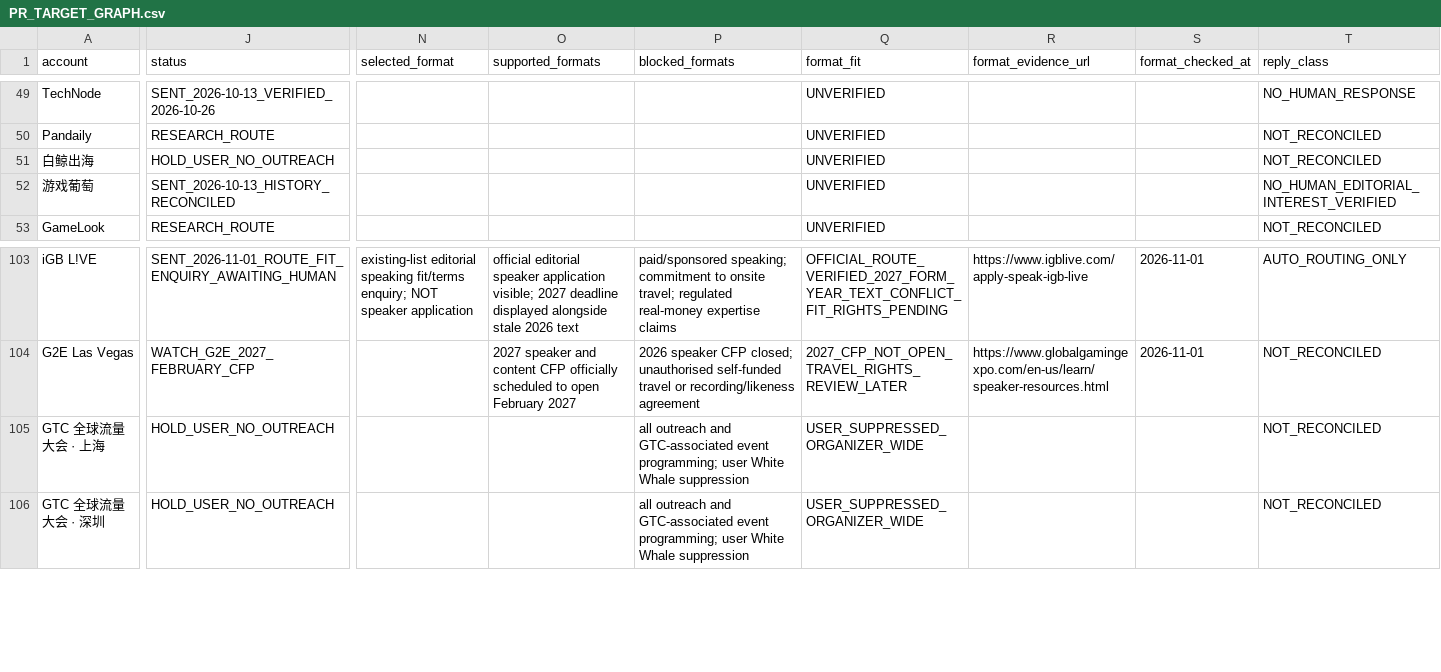
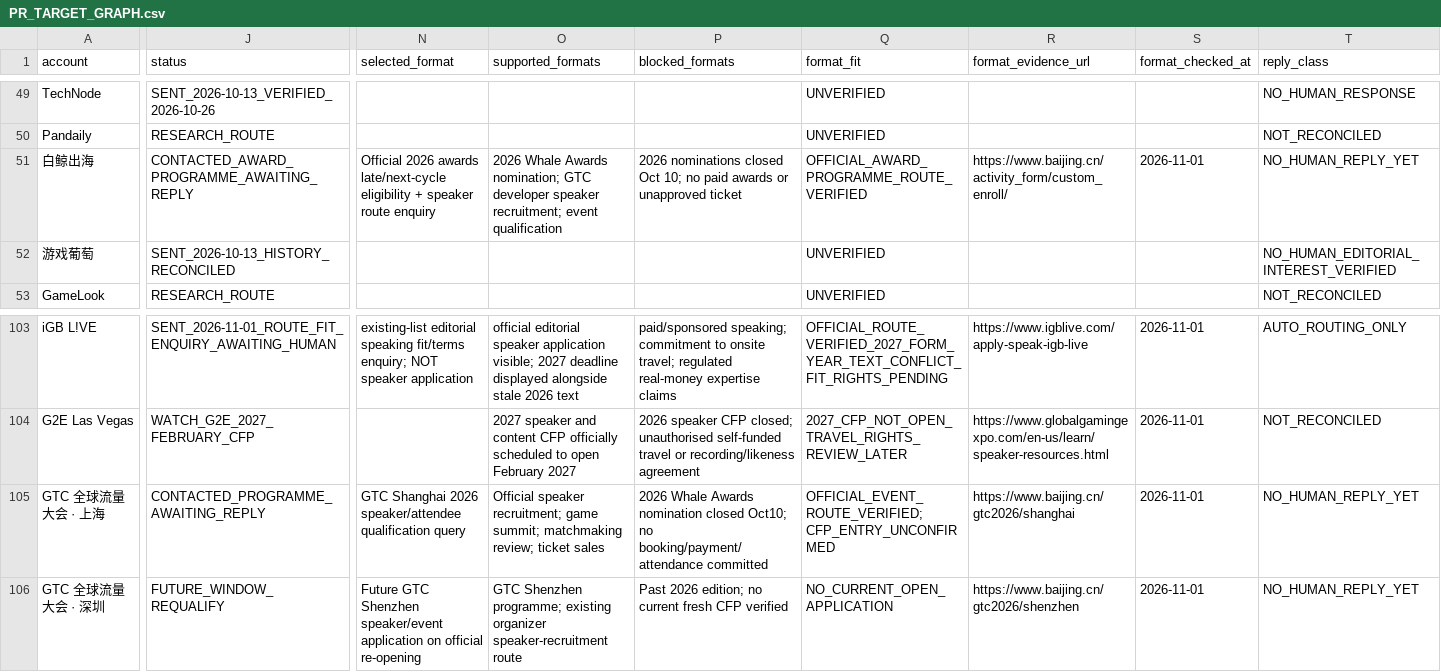
Before and after one commit to minyajing-rgb/ggc-global, a CSV file: pr/authority-engine/PR_TARGET_GRAPH.csv, drawn as a sheet; only a part is shown, gaps mark what is left out; the diff covers the shown part only; the diff names each change by its address in the sheet, - before the commit and + after, or states it on an @@ line.

Commit message:
PR: reopen Baijing event/award routes on Joyce approval; record Nov 1 confirmed enquiry and payment gates

```diff
--- a/pr/authority-engine/PR_TARGET_GRAPH.csv
+++ b/pr/authority-engine/PR_TARGET_GRAPH.csv
-J51 (status): HOLD_USER_NO_OUTREACH
+J51 (status): CONTACTED_AWARD_PROGRAMME_AWAITING_REPLY
-N51 (selected_format): (empty)
+N51 (selected_format): Official 2026 awards late/next-cycle eligibility + speaker route enquiry
-O51 (supported_formats): (empty)
+O51 (supported_formats): 2026 Whale Awards nomination; GTC developer speaker recruitment; event qualification
-P51 (blocked_formats): (empty)
+P51 (blocked_formats): 2026 nominations closed Oct 10; no paid awards or unapproved ticket
-Q51 (format_fit): UNVERIFIED
+Q51 (format_fit): OFFICIAL_AWARD_PROGRAMME_ROUTE_VERIFIED
-R51 (format_evidence_url): (empty)
+R51 (format_evidence_url): https://www.baijing.cn/activity_form/custom_enroll/
-S51 (format_checked_at): (empty)
+S51 (format_checked_at): 2026-11-01
-T51 (reply_class): NOT_RECONCILED
+T51 (reply_class): NO_HUMAN_REPLY_YET
-J105 (status): HOLD_USER_NO_OUTREACH
+J105 (status): CONTACTED_PROGRAMME_AWAITING_REPLY
-N105 (selected_format): (empty)
+N105 (selected_format): GTC Shanghai 2026 speaker/attendee qualification query
-O105 (supported_formats): (empty)
+O105 (supported_formats): Official speaker recruitment; game summit; matchmaking review; ticket sales
-P105 (blocked_formats): all outreach and GTC-associated event programming; user White Whale suppression
+P105 (blocked_formats): 2026 Whale Awards nomination closed Oct10; no booking/payment/attendance committed
-Q105 (format_fit): USER_SUPPRESSED_ORGANIZER_WIDE
+Q105 (format_fit): OFFICIAL_EVENT_ROUTE_VERIFIED; CFP_ENTRY_UNCONFIRMED
-R105 (format_evidence_url): (empty)
+R105 (format_evidence_url): https://www.baijing.cn/gtc2026/shanghai
-S105:S106 (format_checked_at): (empty)
+S105:S106 (format_checked_at): 2026-11-01
-T105:T106 (reply_class): NOT_RECONCILED
+T105:T106 (reply_class): NO_HUMAN_REPLY_YET
-J106 (status): HOLD_USER_NO_OUTREACH
+J106 (status): FUTURE_WINDOW_REQUALIFY
-N106 (selected_format): (empty)
+N106 (selected_format): Future GTC Shenzhen speaker/event application on official re-opening
-O106 (supported_formats): (empty)
+O106 (supported_formats): GTC Shenzhen programme; existing organizer speaker-recruitment route
-P106 (blocked_formats): all outreach and GTC-associated event programming; user White Whale suppression
+P106 (blocked_formats): Past 2026 edition; no current fresh CFP verified
-Q106 (format_fit): USER_SUPPRESSED_ORGANIZER_WIDE
+Q106 (format_fit): NO_CURRENT_OPEN_APPLICATION
-R106 (format_evidence_url): (empty)
+R106 (format_evidence_url): https://www.baijing.cn/gtc2026/shenzhen
```
Also changed, not shown: 33 edited cells elsewhere in this file.
